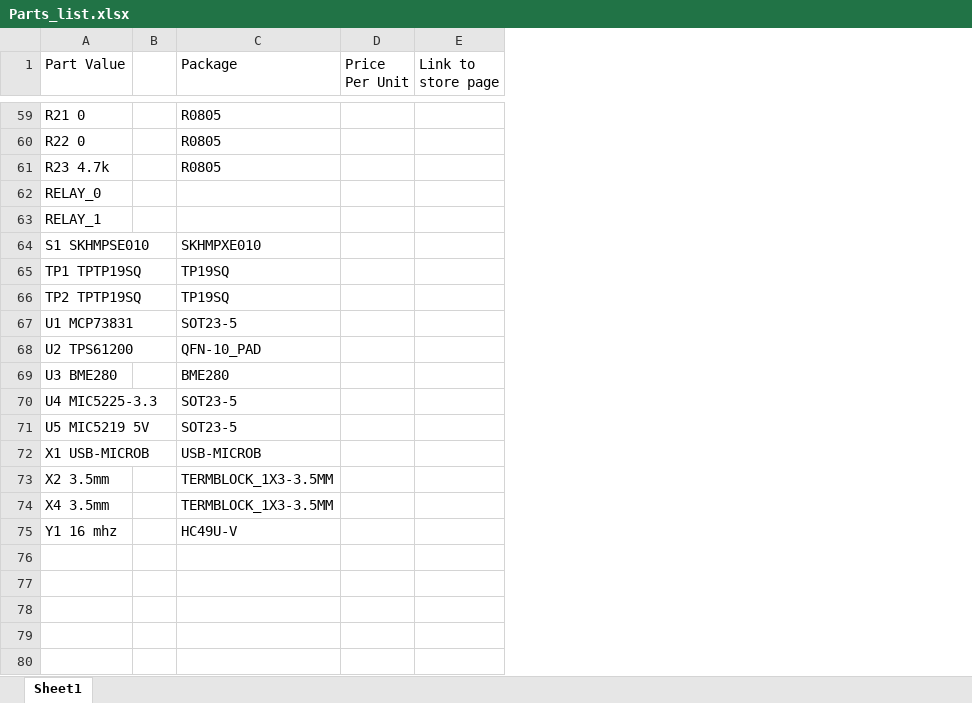
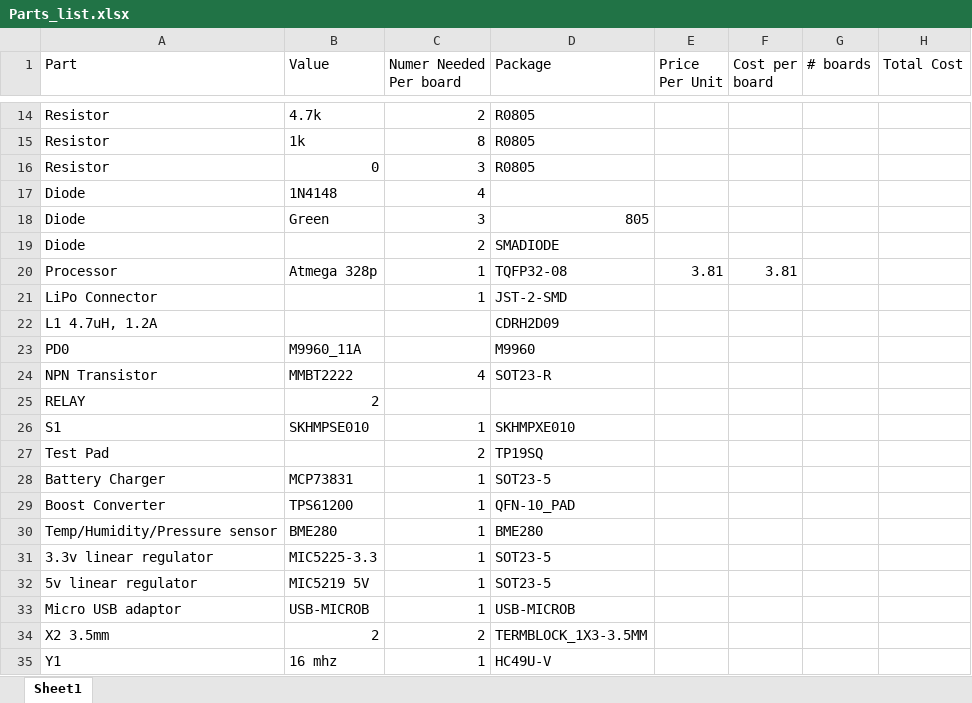
Before and after one commit to ssalin/Practicum, an Excel workbook: Hardware/Docs/Parts_list.xlsx, sheet Sheet1, drawn as a sheet; only a part is shown, gaps mark what is left out; values as stored, in another font and other column widths than the file's, no borders; charts and pictures not drawn; removed rows and columns are numbered as before the commit, all else as after; the diff covers the shown part only; the diff names each change by its address in the sheet, - before the commit and + after, or states it on an @@ line.

Commit message:
better-er parts list
still need to add prices for everything

```diff
--- a/Hardware/Docs/Parts_list.xlsx (sheet Sheet1)
+++ b/Hardware/Docs/Parts_list.xlsx (sheet Sheet1)
-column A (Part Value), rows 59-64: R21 0 | R22 0 | R23 4.7k | RELAY_0 | RELAY_1 | S1 SKHMPSE010; rows 66-73: TP2 TPTP19SQ | U1 MCP73831 | U2 TPS61200 | U3 BME280 | U4 MIC5225-3.3 | U5 MIC5219 5V | X1 USB-MICROB | X2 3.5mm; row 75: Y1 16 mhz
-column B, empty
+column A (Part), rows 14-17: Resistor | Resistor | Resistor | Diode; rows 25-35: RELAY | S1 | Test Pad | Battery Charger | Boost Converter | Temp/Humidity/Pressure sensor | 3.3v linear regulator | 5v linear regulator | Micro USB adaptor | X2 3.5mm | Y1
+column B (Value), rows 14-17: 4.7k | 1k | 0 | 1N4148; rows 25-35: 2 | SKHMPSE010 |  | MCP73831 | TPS61200 | BME280 | MIC5225-3.3 | MIC5219 5V | USB-MICROB | 2 | 16 mhz
+column C (Numer Needed Per board), rows 14-17: 2 | 8 | 3 | 4; rows 26-35: 1 | 2 | 1 | 1 | 1 | 1 | 1 | 1 | 2 | 1
-column E (Link to store page), empty
+column F (Cost per board), empty
+column G (# boards), empty
+column H (Total Cost), empty
@@ row 14 moved to row 18: Diode @@
@@ row 27 moved to row 19: Diode @@
+row 20: Processor | Atmega 328p | 1 | TQFP32-08 | 3.81 | 3.81
@@ row 31 moved to row 21: LiPo Connector @@
@@ row 32 moved to row 22: L1 4.7uH, 1.2A @@
@@ row 33 moved to row 23: PD0 @@
@@ row 35 moved to row 24: NPN Transistor @@
-row 65: TP1 TPTP19SQ |  | TP19SQ
-row 74: X4 3.5mm |  | TERMBLOCK_1X3-3.5MM
```
Also changed, not shown: 39 removed rows, 1 moved row and 4 edited cells elsewhere in this sheet.
